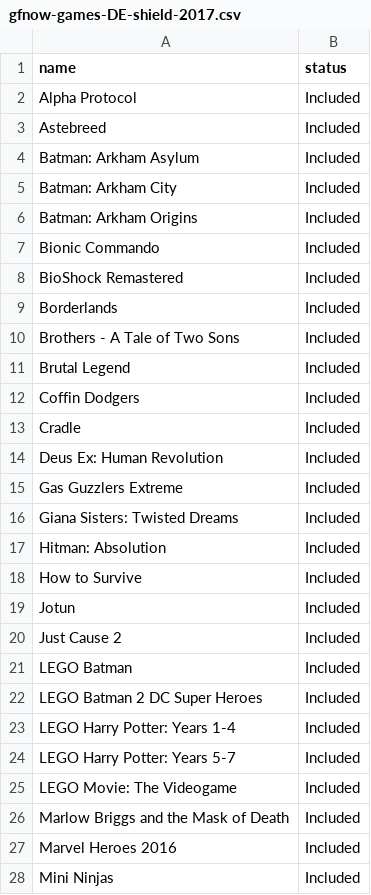
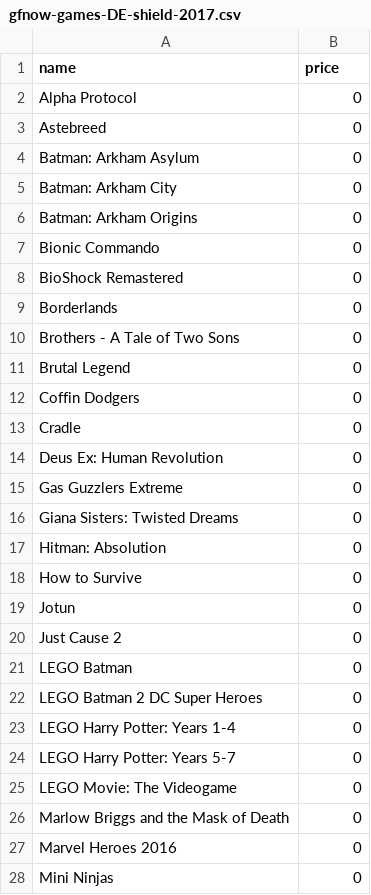
Before and after one commit to mas-ude/cost-of-cloud-gaming, a CSV file: data/gfnow-games-DE-shield-2017.csv, drawn as a sheet; only a part is shown; the diff covers the shown part only.

Commit message:
Make GFnow game/price list parsable by old script
We don't have prices for the surcharged games at the moment,
so I marked them with -1.

```diff
--- a/data/gfnow-games-DE-shield-2017.csv
+++ b/data/gfnow-games-DE-shield-2017.csv
@@ -1,28 +1,28 @@
-"name","status"
-"Alpha Protocol","Included"
-"Astebreed","Included"
-"Batman: Arkham Asylum","Included"
-"Batman: Arkham City","Included"
-"Batman: Arkham Origins","Included"
-"Bionic Commando","Included"
-"BioShock Remastered","Included"
-"Borderlands","Included"
-"Brothers - A Tale of Two Sons","Included"
-"Brutal Legend","Included"
-"Coffin Dodgers","Included"
-"Cradle","Included"
-"Deus Ex: Human Revolution","Included"
-"Gas Guzzlers Extreme","Included"
-"Giana Sisters: Twisted Dreams","Included"
-"Hitman: Absolution","Included"
-"How to Survive","Included"
-"Jotun","Included"
-"Just Cause 2","Included"
-"LEGO Batman","Included"
-"LEGO Batman 2 DC Super Heroes","Included"
-"LEGO Harry Potter: Years 1-4","Included"
-"LEGO Harry Potter: Years 5-7","Included"
-"LEGO Movie: The Videogame","Included"
-"Marlow Briggs and the Mask of Death","Included"
-"Marvel Heroes 2016","Included"
-"Mini Ninjas","Included"
+"name","price"
+"Alpha Protocol",0
+"Astebreed",0
+"Batman: Arkham Asylum",0
+"Batman: Arkham City",0
+"Batman: Arkham Origins",0
+"Bionic Commando",0
+"BioShock Remastered",0
+"Borderlands",0
+"Brothers - A Tale of Two Sons",0
+"Brutal Legend",0
+"Coffin Dodgers",0
+"Cradle",0
+"Deus Ex: Human Revolution",0
+"Gas Guzzlers Extreme",0
+"Giana Sisters: Twisted Dreams",0
+"Hitman: Absolution",0
+"How to Survive",0
+"Jotun",0
+"Just Cause 2",0
+"LEGO Batman",0
+"LEGO Batman 2 DC Super Heroes",0
+"LEGO Harry Potter: Years 1-4",0
+"LEGO Harry Potter: Years 5-7",0
+"LEGO Movie: The Videogame",0
+"Marlow Briggs and the Mask of Death",0
+"Marvel Heroes 2016",0
+"Mini Ninjas",0
```
Also changed, not shown: 90 edited cells elsewhere in this file.
